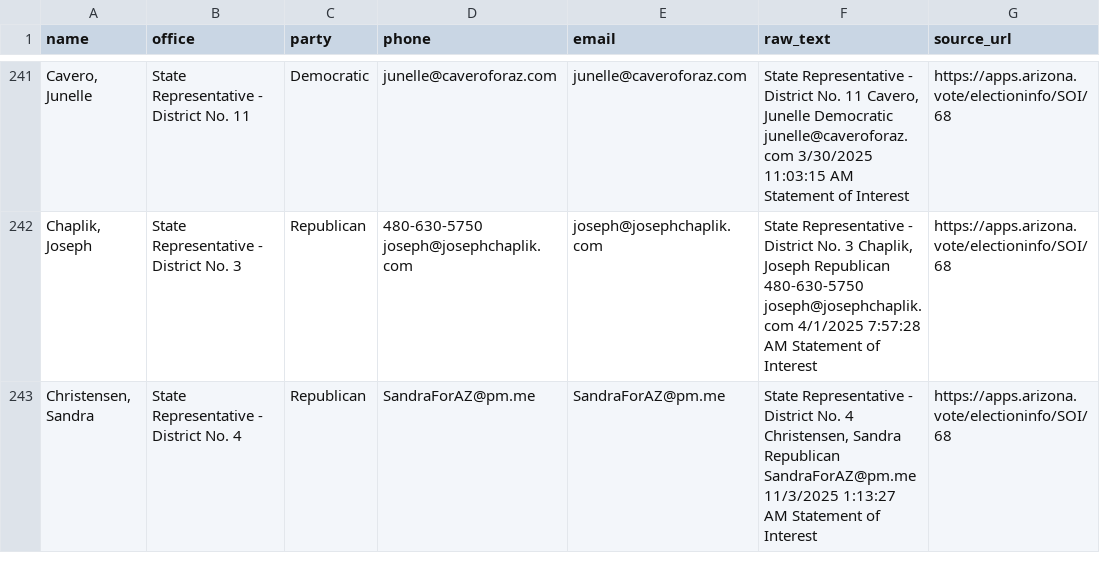
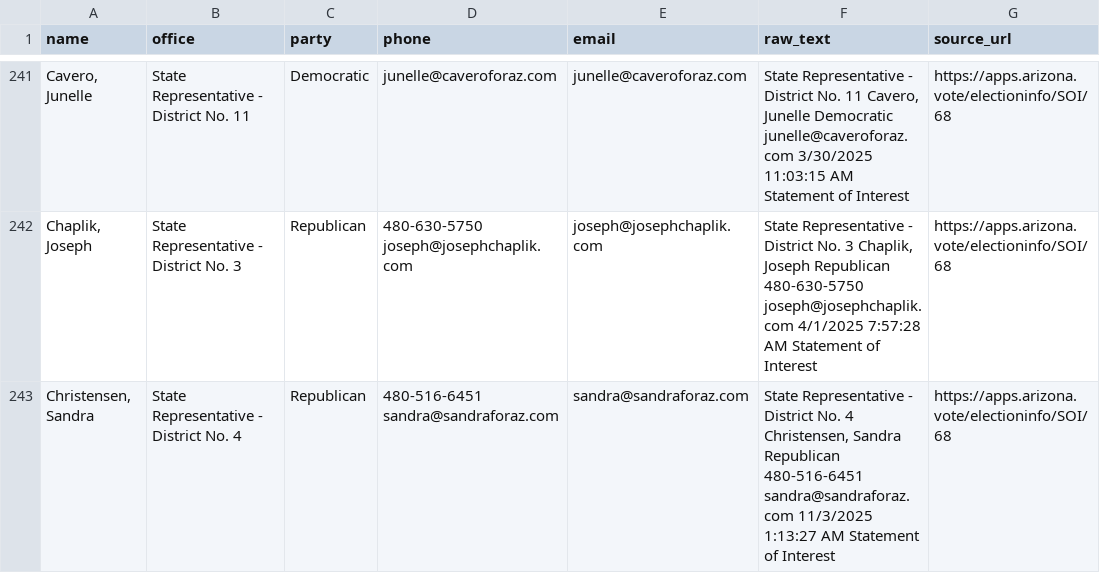
Before and after one commit to Cooperation-org/Az-Sunshine, a CSV file: backend/data/soi_candidates.csv, drawn as a sheet; only a part is shown, gaps mark what is left out; the diff covers the shown part only.

```diff
--- a/backend/data/soi_candidates.csv
+++ b/backend/data/soi_candidates.csv
@@ -439,2 +439,4 @@ joseph@josephchaplik.com",joseph@josephchaplik.com,"State Representative - Distr
 joseph@josephchaplik.com	4/1/2025 7:57:28 AM	Statement of Interest",https://apps.arizona.vote/electioninfo/SOI/68
-"Christensen, Sandra",State Representative - District No. 4,Republican,SandraForAZ@pm.me,SandraForAZ@pm.me,"State Representative - District No. 4	Christensen, Sandra	Republican	SandraForAZ@pm.me	11/3/2025 1:13:27 AM	Statement of Interest",https://apps.arizona.vote/electioninfo/SOI/68
+"Christensen, Sandra",State Representative - District No. 4,Republican,"480-516-6451
+sandra@sandraforaz.com",sandra@sandraforaz.com,"State Representative - District No. 4	Christensen, Sandra	Republican	480-516-6451
+sandra@sandraforaz.com	11/3/2025 1:13:27 AM	Statement of Interest",https://apps.arizona.vote/electioninfo/SOI/68
```
Also changed, not shown: 3 added rows and 1 removed row elsewhere in this file, 3 other files.
